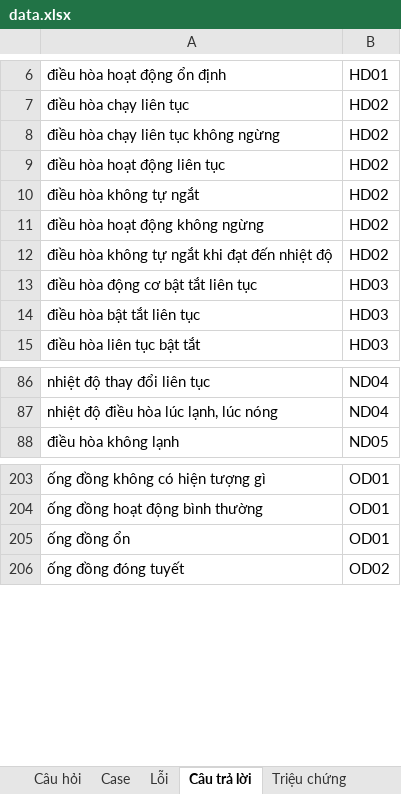
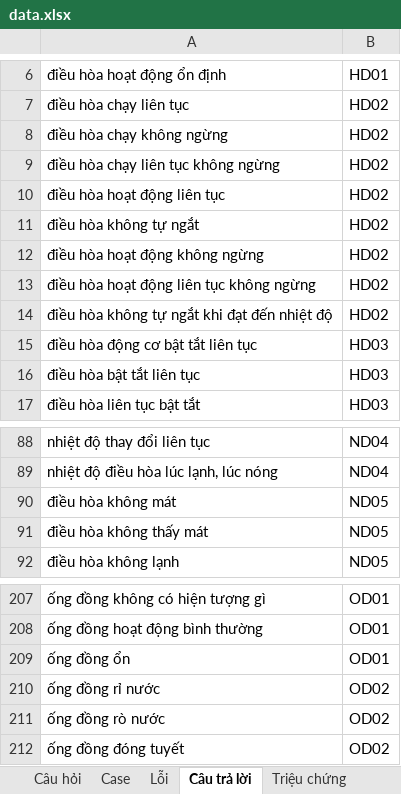
Before and after one commit to Khanhnvtb/Chatbot-sua-chua-do-dien-lanh, an Excel workbook: Điều hòa/data.xlsx, sheet Câu trả lời, drawn as a sheet; only a part is shown, gaps mark what is left out; values as stored, in another font and other column widths than the file's, no borders; the diff names each change by its address in the sheet, - before the commit and + after, or states it on an @@ line.

```diff
--- a/Điều hòa/data.xlsx (sheet Câu trả lời)
+++ b/Điều hòa/data.xlsx (sheet Câu trả lời)
+row 8: điều hòa chạy không ngừng | HD02
+row 13: điều hòa hoạt động liên tục không ngừng | HD02
+row 90: điều hòa không mát | ND05
+row 91: điều hòa không thấy mát | ND05
+row 210: ống đồng rỉ nước | OD02
+row 211: ống đồng rò nước | OD02
```
Also changed, not shown: Tủ lạnh/data.xlsx, 6 other files.
